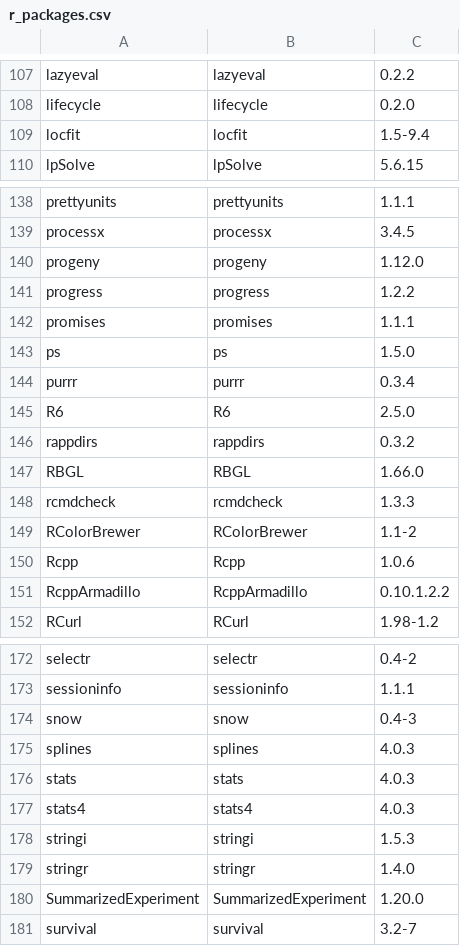
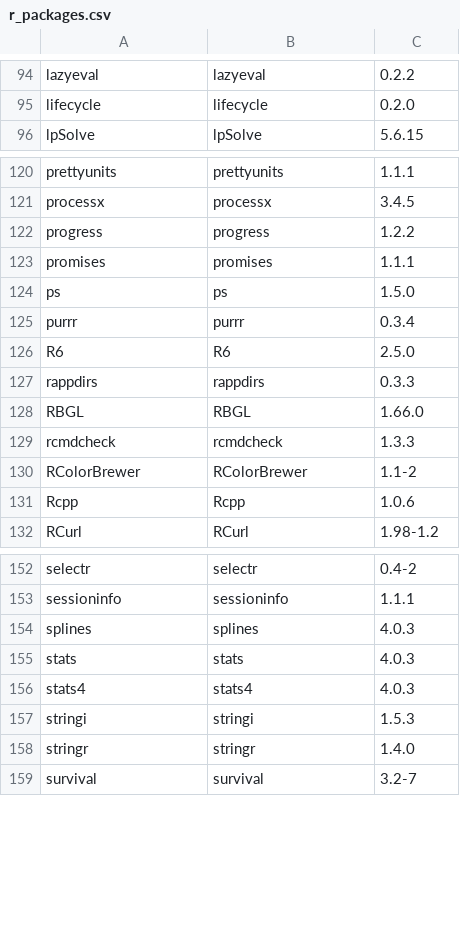
Before and after one commit to saezlab/BenchmarkGurobi, a CSV file: r_packages.csv, drawn as a sheet; only a part is shown, gaps mark what is left out; the diff covers the shown part only.

```diff
--- a/r_packages.csv
+++ b/r_packages.csv
@@ -108,3 +95,2 @@
 "lifecycle","lifecycle","0.2.0"
-"locfit","locfit","1.5-9.4"
 "lpSolve","lpSolve","5.6.15"
@@ -139,3 +121,2 @@
 "processx","processx","3.4.5"
-"progeny","progeny","1.12.0"
 "progress","progress","1.2.2"
@@ -145,3 +126,3 @@
 "R6","R6","2.5.0"
-"rappdirs","rappdirs","0.3.2"
+"rappdirs","rappdirs","0.3.3"
 "RBGL","RBGL","1.66.0"
@@ -150,3 +131,2 @@
 "Rcpp","Rcpp","1.0.6"
-"RcppArmadillo","RcppArmadillo","0.10.1.2.2"
 "RCurl","RCurl","1.98-1.2"
@@ -173,3 +153,2 @@
 "sessioninfo","sessioninfo","1.1.1"
-"snow","snow","0.4-3"
 "splines","splines","4.0.3"
@@ -179,3 +158,2 @@
 "stringr","stringr","1.4.0"
-"SummarizedExperiment","SummarizedExperiment","1.20.0"
 "survival","survival","3.2-7"
```
Also changed, not shown: 19 removed rows and 2 edited cells elsewhere in this file, 5 other files.
